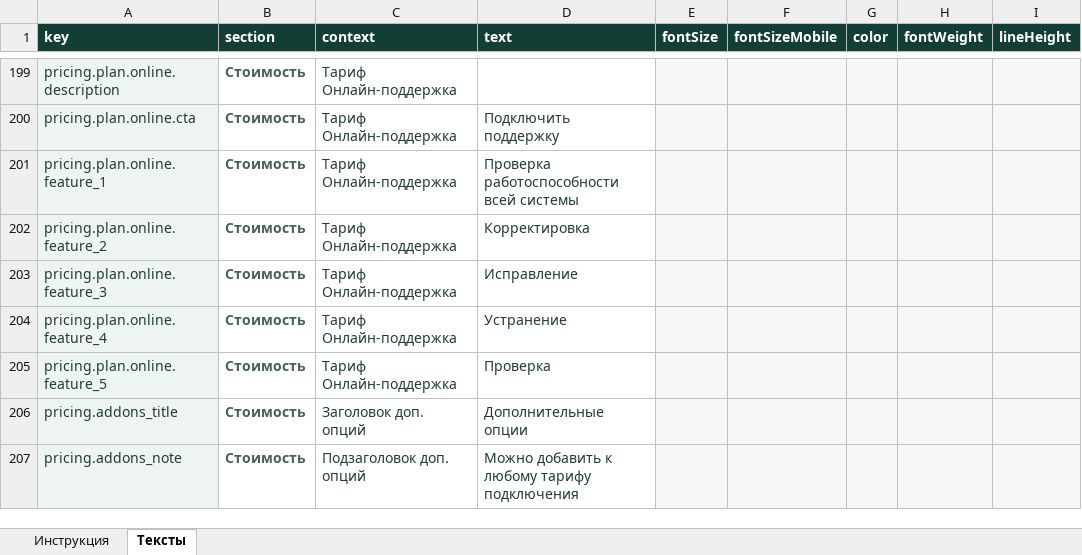
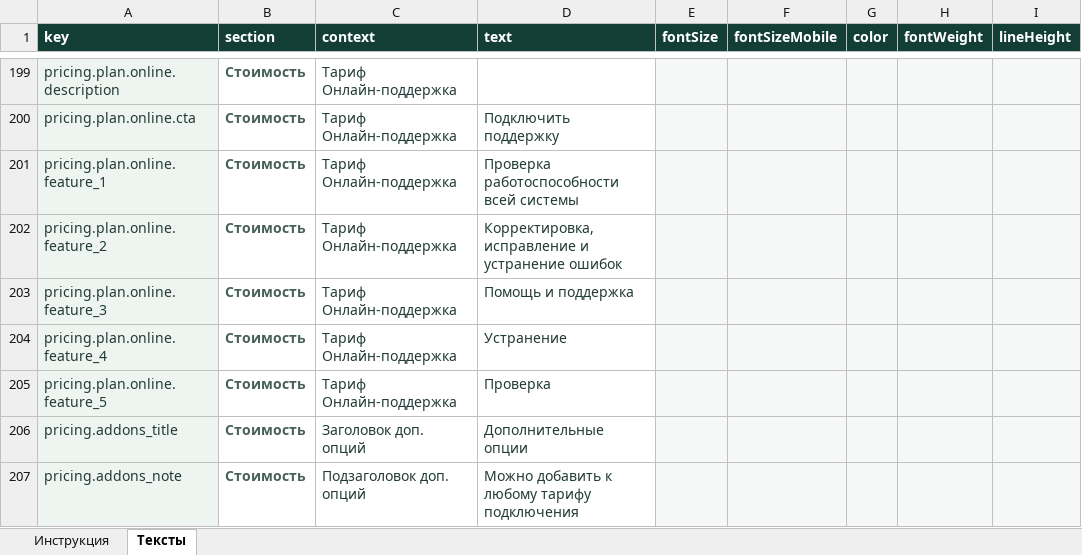
Before and after one commit to Baullin1767/stark-electronic-base, an Excel workbook: content/site-content.xlsx, sheet Тексты, drawn as a sheet; only a part is shown, gaps mark what is left out; values as stored, in another font and other column widths than the file's, no borders; table styles not drawn; the diff names each change by its address in the sheet, - before the commit and + after, or states it on an @@ line.

```diff
--- a/content/site-content.xlsx (sheet Тексты)
+++ b/content/site-content.xlsx (sheet Тексты)
-D202 (text): Корректировка
+D202 (text): Корректировка, исправление и устранение ошибок
-D203 (text): Исправление
+D203 (text): Помощь и поддержка
```
Also changed, not shown: 2 other files.
